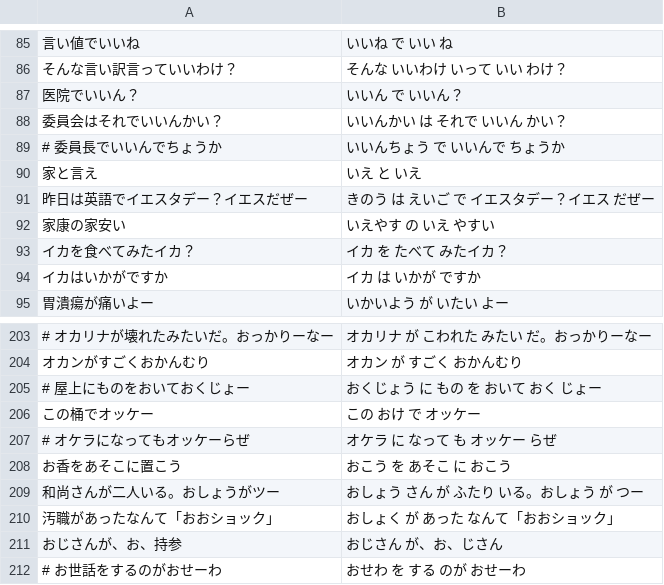
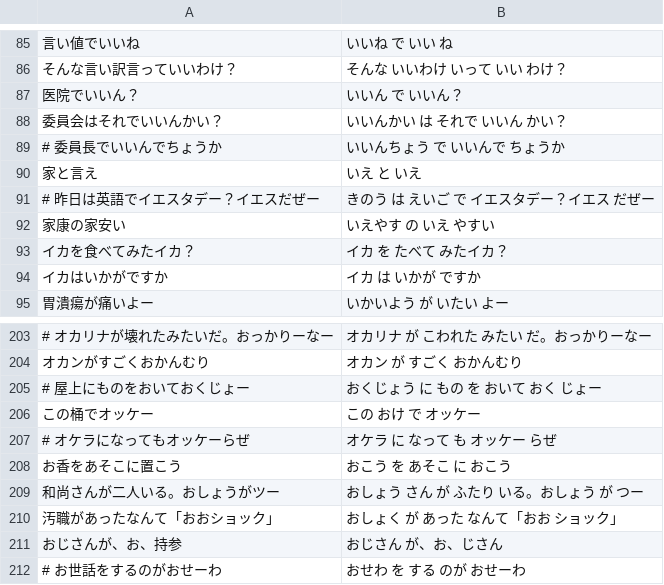
Before and after one commit to marmooo/dajare-ondoku, a CSV file: docs/data/1.csv, drawn as a sheet; only a part is shown, gaps mark what is left out; the diff names each change by its address in the sheet, - before the commit and + after, or states it on an @@ line.

```diff
--- a/docs/data/1.csv
+++ b/docs/data/1.csv
-A91: 昨日は英語でイエスタデー？イエスだぜー
+A91: # 昨日は英語でイエスタデー？イエスだぜー
-B210: おしょく が あった なんて「おおショック」
+B210: おしょく が あった なんて「おお ショック」
```
Also changed, not shown: 5 other files.
